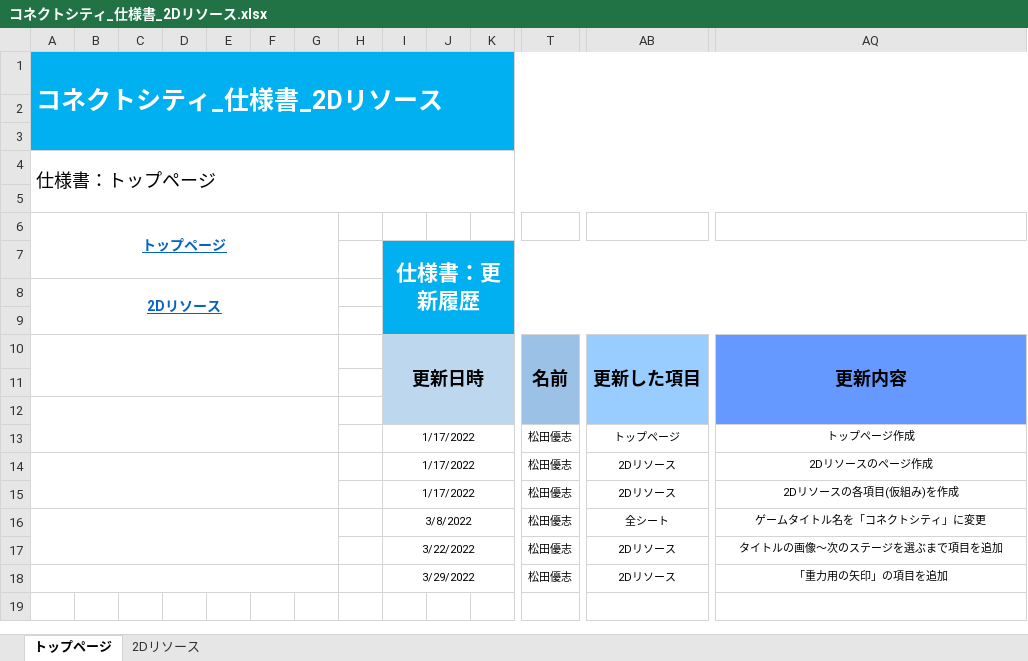
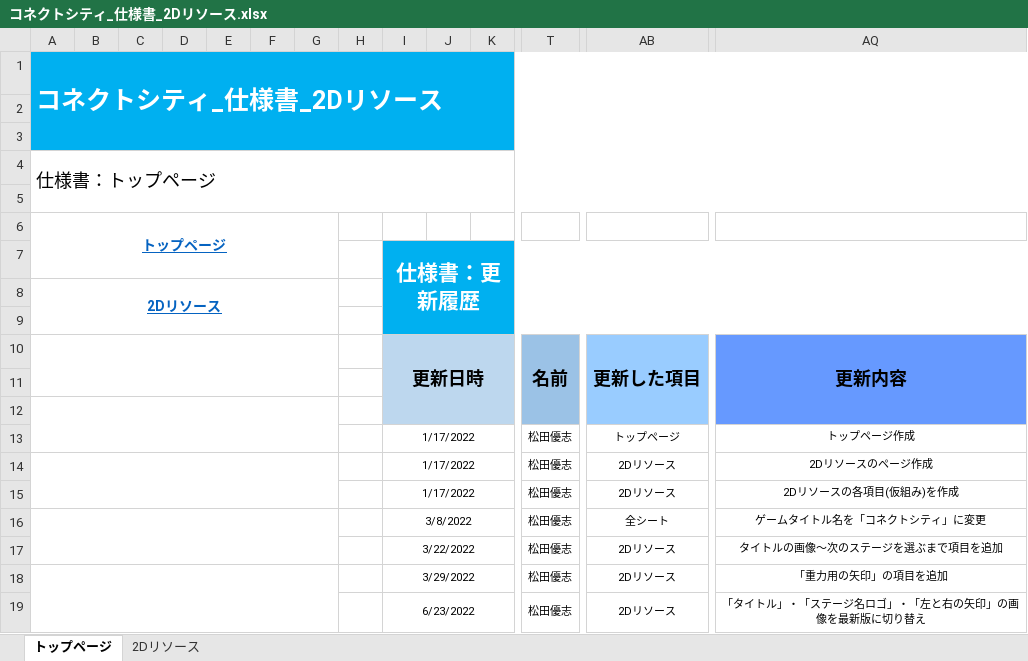
Before and after one commit to ktgitfrog333/Japan_Game_Award_2022, an Excel workbook: 仕様書/コネクトシティ_仕様書_2Dリソース.xlsx, sheet トップページ, drawn as a sheet; only a part is shown, gaps mark what is left out; values as stored, in another font and other column widths than the file's, no borders; rows hold the shown columns only; the diff names each change by its address in the sheet, - before the commit and + after, or states it on an @@ line.

Commit message:
▼タイトル.xlsx
タイトルフロー：各種画像を最新版に差し替え
タイトルレイアウト：各種画像を最新版に差し替え

キャプチャー画像を追加

▼2Dリソース.xlsx

2Dリソース：「タイトル」・「ステージ名ロゴ」・「左と右の矢印」の画像を最新版に切り替え

UI用の画像を追加

```diff
--- a/仕様書/コネクトシティ_仕様書_2Dリソース.xlsx (sheet トップページ)
+++ b/仕様書/コネクトシティ_仕様書_2Dリソース.xlsx (sheet トップページ)
+row 19:  |  |  |  |  |  |  |  | 6/23/2022 |  |  | 松田優志 | 2Dリソース | 「タイトル」・「ステージ名ロゴ」・「左と右の矢印」の画像を最新版に切り替え
```
Also changed, not shown: sheet 2Dリソース, charts or pictures, 18 other files.
